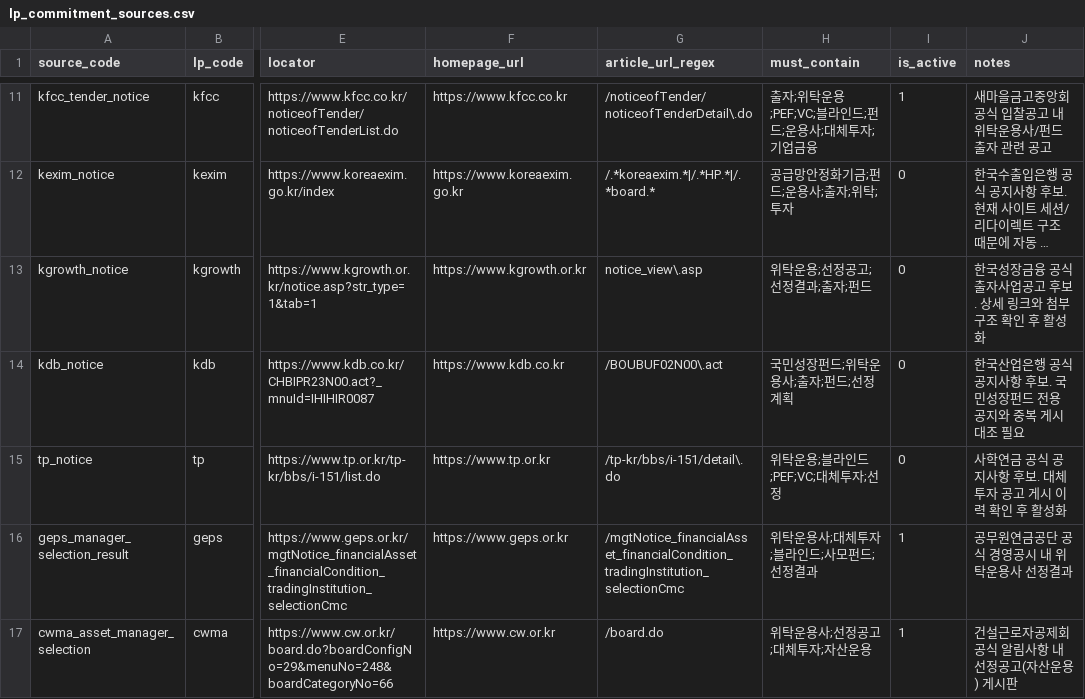
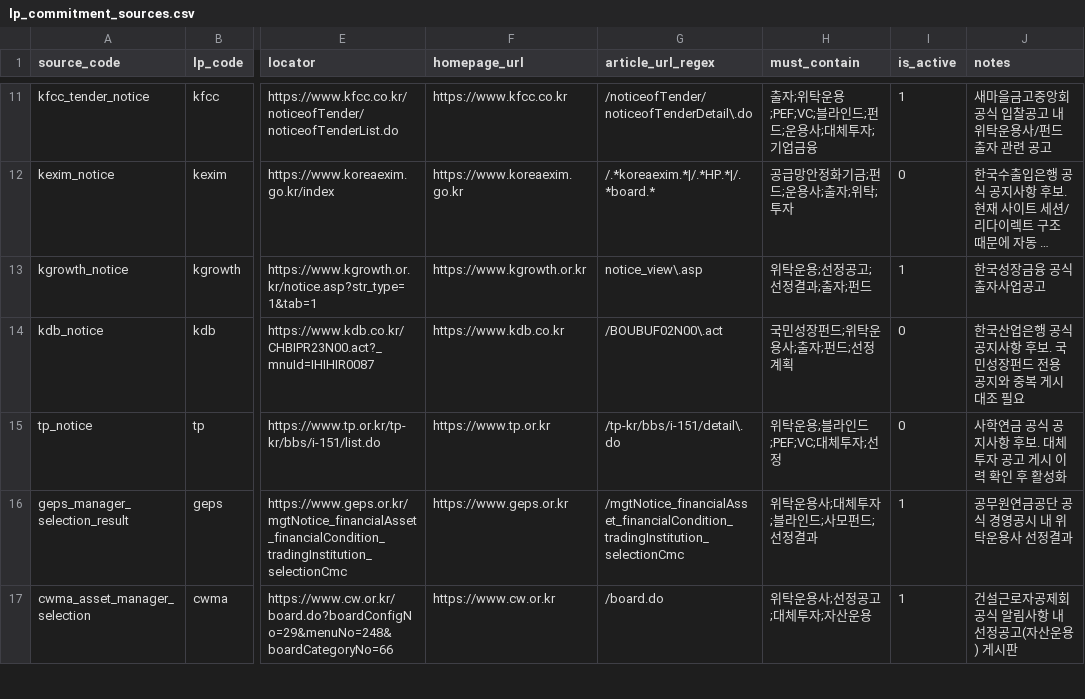
Before and after one commit to pkkong/korea-pef-db, a CSV file: data/lp_commitment_sources.csv, drawn as a sheet; only a part is shown, gaps mark what is left out; long unchanged cells end in …; the diff covers the shown part only; the diff names each change by its address in the sheet, - before the commit and + after, or states it on an @@ line.

```diff
--- a/data/lp_commitment_sources.csv
+++ b/data/lp_commitment_sources.csv
-I13 (is_active): 0
+I13 (is_active): 1
-J13 (notes): 한국성장금융 공식 출자사업공고 후보. 상세 링크와 첨부 구조 확인 후 활성화
+J13 (notes): 한국성장금융 공식 출자사업공고
```
Also changed, not shown: 5 added rows elsewhere in this file, data/lp_institutions.csv, 4 other files.
